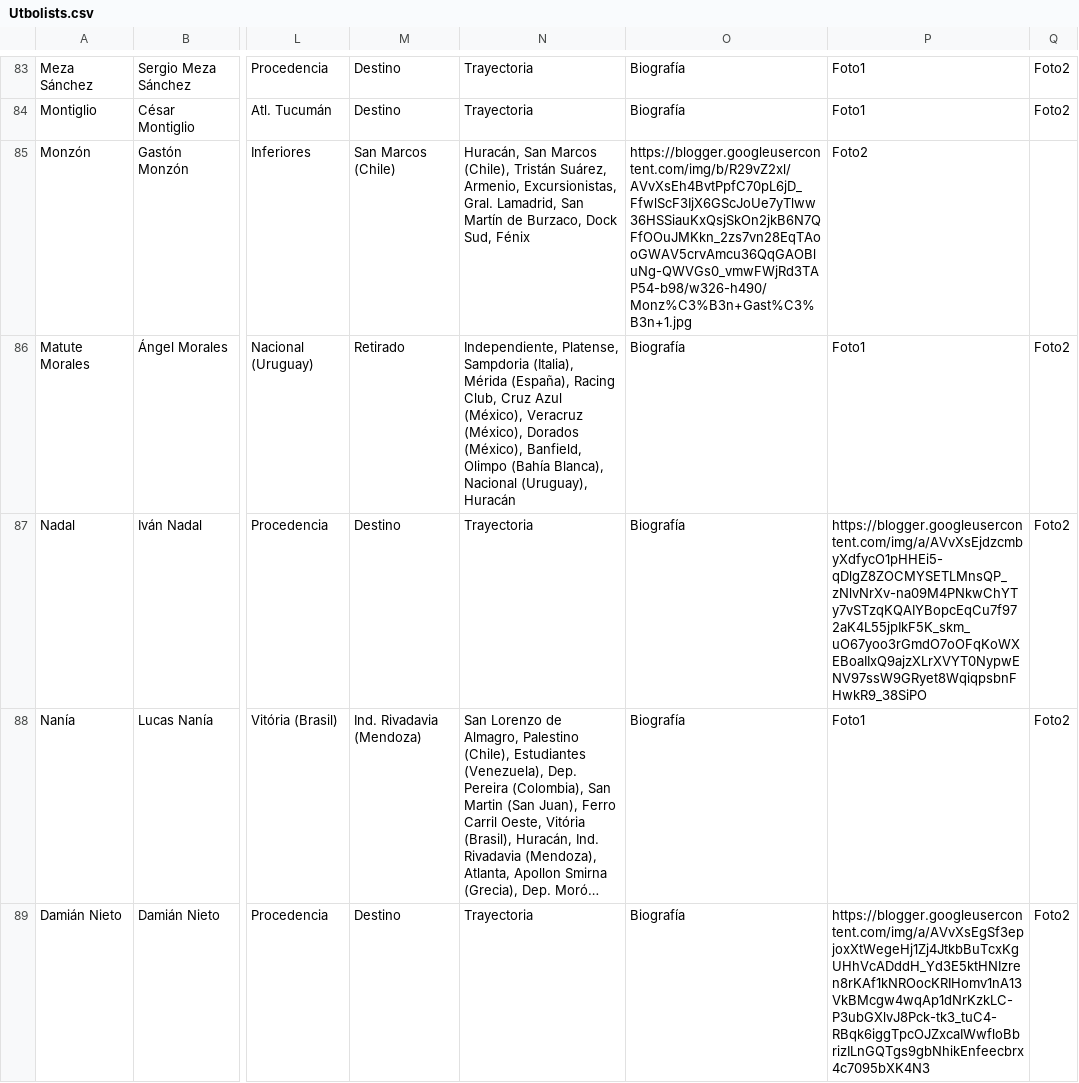
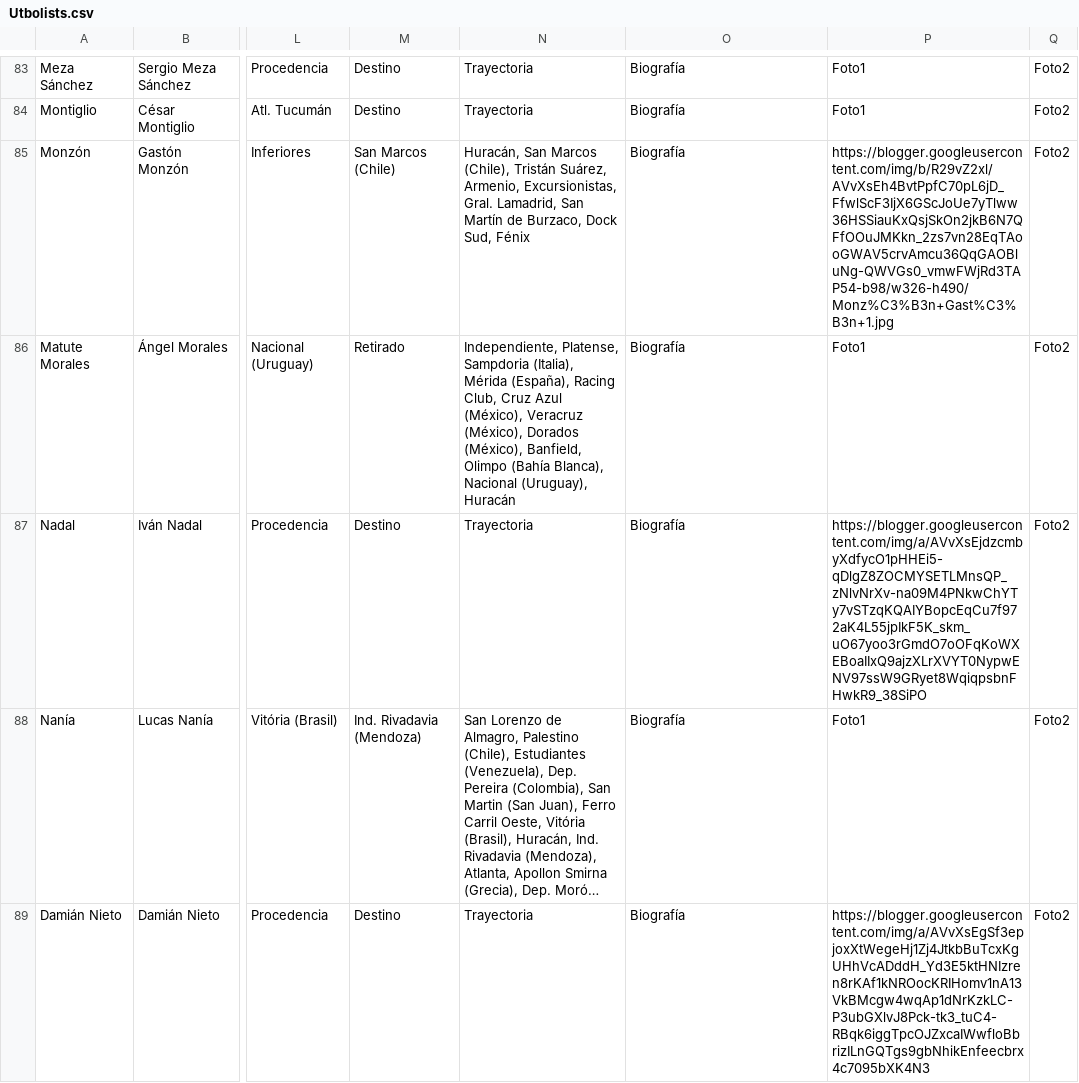
Before and after one commit to globopedia/Utbolists, a CSV file: Utbolists.csv, drawn as a sheet; only a part is shown, gaps mark what is left out; long unchanged cells end in …; the diff covers the shown part only; the diff names each change by its address in the sheet, - before the commit and + after, or states it on an @@ line.

Commit message:
Update Utbolists.csv

```diff
--- a/Utbolists.csv
+++ b/Utbolists.csv
-O85: https://blogger.googleusercontent.com/img/b/R29vZ2xl/AVvXsEh4BvtPpfC70pL6jD_FfwlScF3IjX6GScJoUe7yTlww36HSSiauKxQsjSkOn2jkB6N7QFfOOuJMKkn_2zs7vn28EqTAooGWAV5crvAmcu36QqGAOBluNg-QWVGs0_vmwFWjRd3TAP54-b98/w326-h490/Monz%C3%B3n+Gast%C3%B3n+1.jpg
+O85: Biografía
-P85: Foto2
+P85: https://blogger.googleusercontent.com/img/b/R29vZ2xl/AVvXsEh4BvtPpfC70pL6jD_FfwlScF3IjX6GScJoUe7yTlww36HSSiauKxQsjSkOn2jkB6N7QFfOOuJMKkn_2zs7vn28EqTAooGWAV5crvAmcu36QqGAOBluNg-QWVGs0_vmwFWjRd3TAP54-b98/w326-h490/Monz%C3%B3n+Gast%C3%B3n+1.jpg
-Q85: (empty)
+Q85: Foto2
```
Also changed, not shown: 3 edited cells elsewhere in this file.
